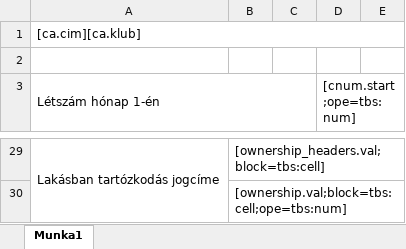
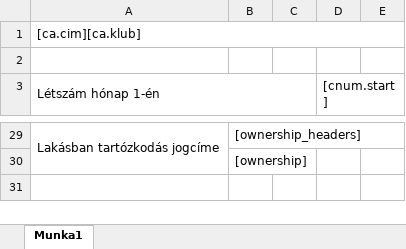
Before and after one commit to mbence/csaladsegito, an Excel workbook: src/JCSGYK/AdminBundle/Resources/public/reports/catering_stats.xlsx, sheet Munka1, drawn as a sheet; only a part is shown, gaps mark what is left out; values as stored, in another font and other column widths than the file's, no cell formats; the diff covers the shown part only; the diff names each change by its address in the sheet, - before the commit and + after, or states it on an @@ line.

```diff
--- a/src/JCSGYK/AdminBundle/Resources/public/reports/catering_stats.xlsx (sheet Munka1)
+++ b/src/JCSGYK/AdminBundle/Resources/public/reports/catering_stats.xlsx (sheet Munka1)
-D3: [cnum.start;ope=tbs:num]
+D3: [cnum.start]
-B29: [ownership_headers.val;block=tbs:cell]
+B29: [ownership_headers]
-B30: [ownership.val;block=tbs:cell;ope=tbs:num]
+B30: [ownership]
```
Also changed, not shown: 24 edited cells elsewhere in this sheet, cell formats, src/JCSGYK/AdminBundle/Resources/public/reports/clubvisit_stats.xlsx, src/JCSGYK/AdminBundle/Resources/public/reports/homehelp_stats.xlsx, 6 other files.
